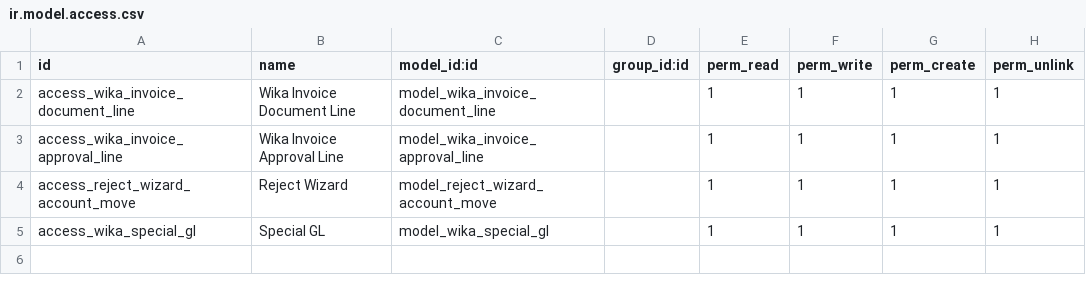
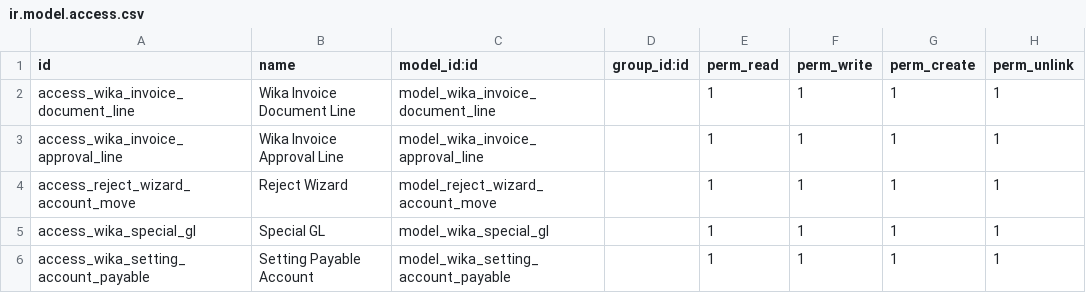
Before and after one commit to Firgy014/wika_digital_invoice, a CSV file: wika_account_move/security/ir.model.access.csv, drawn as a sheet; the diff names each change by its address in the sheet, - before the commit and + after, or states it on an @@ line.

Commit message:
add new inherit product, partner and new coa setting model in wika_account_move, add new function to replace the payable coa with the new one from the setting table

```diff
--- a/wika_account_move/security/ir.model.access.csv
+++ b/wika_account_move/security/ir.model.access.csv
+row 6: access_wika_setting_account_payable | Setting Payable Account | model_wika_setting_account_payable |  | 1 | 1 | 1 | 1
```
Also changed, not shown: 14 other files.
